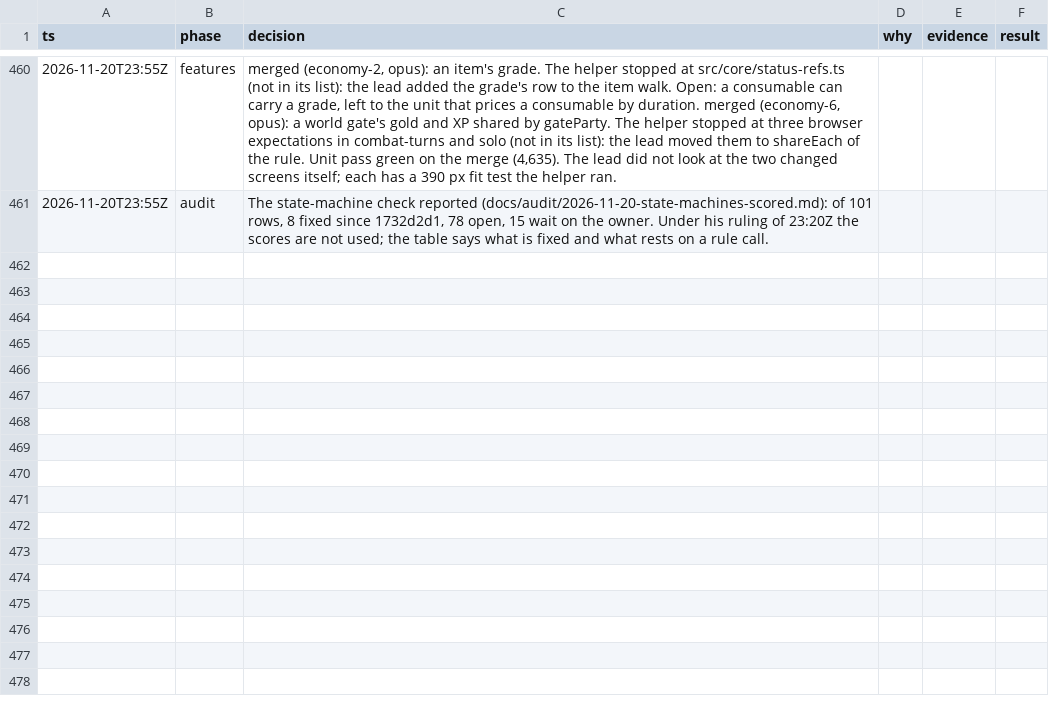
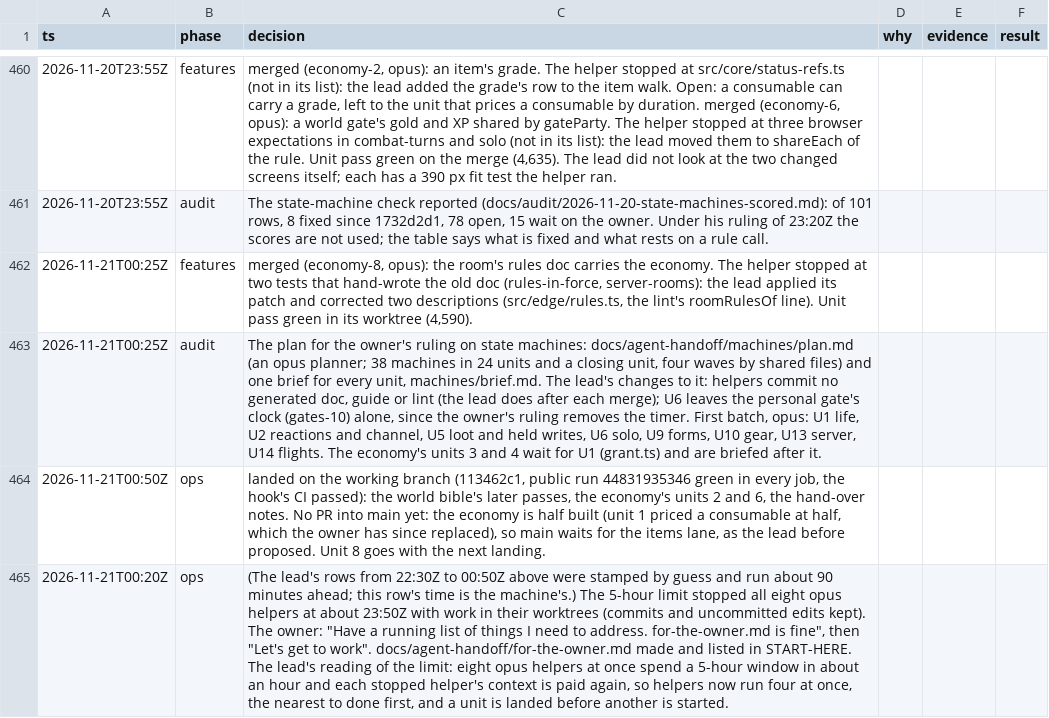
Before and after one commit to makoots-png/System-gaming-public, a TSV file: docs/agent-handoff/decisions.tsv, drawn as a sheet; only a part is shown, gaps mark what is left out; the diff names each change by its address in the sheet, - before the commit and + after, or states it on an @@ line.

```diff
--- a/docs/agent-handoff/decisions.tsv
+++ b/docs/agent-handoff/decisions.tsv
+row 462: 2026-11-21T00:25Z | features | merged (economy-8, opus): the room's rules doc carries the economy. The helper stopped at two tests that hand-wrote the old doc (rules-in-force, server-rooms): the lead applied its patch and corrected two descriptions (src/edge/rules.ts, the lint's roomRulesOf line). Unit pass green in its worktree (4,590).
+row 463: 2026-11-21T00:25Z | audit | The plan for the owner's ruling on state machines: docs/agent-handoff/machines/plan.md (an opus planner; 38 machines in 24 units and a closing unit, four waves by shared files) and one brief for every unit, machines/brief.md. The lead's changes to it: helpers commit no generated doc, guide or lint (the lead does after each merge); U6 leaves the personal gate's clock (gates-10) alone, since the owner's ruling removes the timer. First batch, opus: U1 life, U2 reactions and channel, U5 loot and held writes, U6 solo, U9 forms, U10 gear, U13 server, U14 flights. The economy's units 3 and 4 wait for U1 (grant.ts) and are briefed after it.
+row 464: 2026-11-21T00:50Z | ops | landed on the working branch (113462c1, public run 44831935346 green in every job, the hook's CI passed): the world bible's later passes, the economy's units 2 and 6, the hand-over notes. No PR into main yet: the economy is half built (unit 1 priced a consumable at half, which the owner has since replaced), so main waits for the items lane, as the lead before proposed. Unit 8 goes with the next landing.
+row 465: 2026-11-21T00:20Z | ops | (The lead's rows from 22:30Z to 00:50Z above were stamped by guess and run about 90 minutes ahead; this row's time is the machine's.) The 5-hour limit stopped all eight opus helpers at about 23:50Z with work in their worktrees (commits and uncommitted edits kept). The owner: "Have a running list of things I need to address. for-the-owner.md is fine", then "Let's get to work". docs/agent-handoff/for-the-owner.md made and listed in START-HERE. The lead's reading of the limit: eight opus helpers at once spend a 5-hour window in about an hour and each stopped helper's context is paid again, so helpers now run four at once, the nearest to done first, and a unit is landed before another is started.
```
Also changed, not shown: 55 other files.
